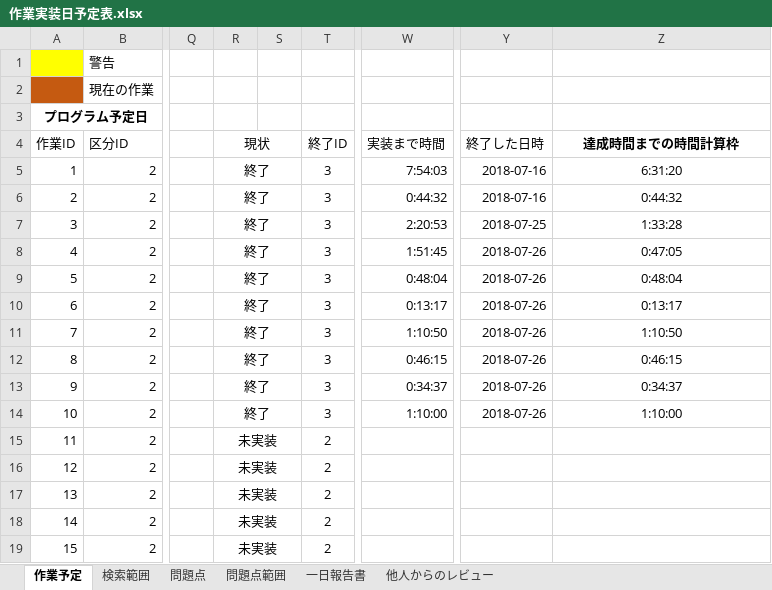
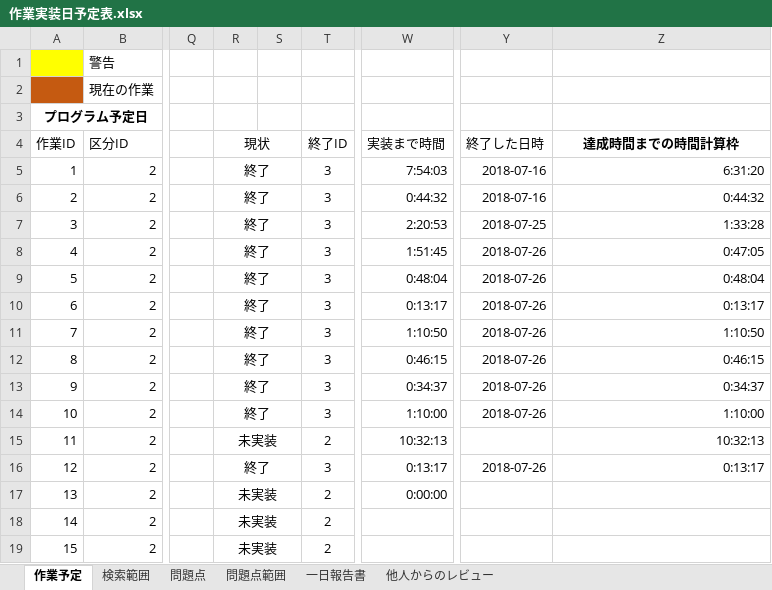
Before and after one commit to Jastin-Infj/GoblinExpedition, an Excel workbook: 作業実装日予定表.xlsx, sheet 作業予定, drawn as a sheet; only a part is shown, gaps mark what is left out; values as stored, in another font and other column widths than the file's, no borders; conditional formats not drawn; the diff names each change by its address in the sheet, - before the commit and + after, or states it on an @@ line.

```diff
--- a/作業実装日予定表.xlsx (sheet 作業予定)
+++ b/作業実装日予定表.xlsx (sheet 作業予定)
-Z5:Z14 alignment: center
+Z5:Z14 alignment: right
-W15 (実装まで時間): (empty)
+W15 (実装まで時間): 10:32:13
-Z15 (達成時間までの時間計算枠): (empty)
+Z15 (達成時間までの時間計算枠): 10:32:13
-R16 (現状): 未実装
+R16 (現状): 終了
-T16 (終了ID): 2
+T16 (終了ID): 3
-W16 (実装まで時間): (empty)
+W16 (実装まで時間): 0:13:17
-Y16 (終了した日時): (empty)
+Y16 (終了した日時): 2018-07-26
-Z16 (達成時間までの時間計算枠): (empty)
+Z16 (達成時間までの時間計算枠): 0:13:17
-W17 (実装まで時間): (empty)
+W17 (実装まで時間): 0:00:00
```
Also changed, not shown: sheet 一日報告書, sheet 問題点, 20 other files.
